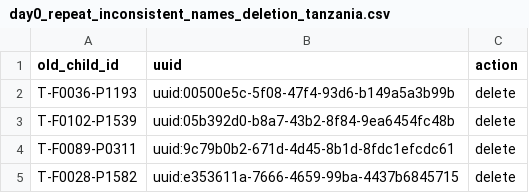
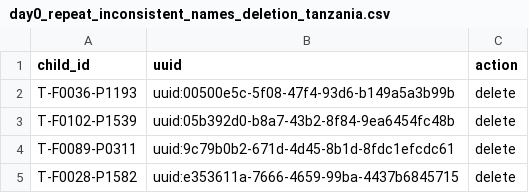
Before and after one commit to SwissTPH/timci, a CSV file: inst/extdata/cleaning/day0_repeat_inconsistent_names_deletion_tanzania.csv, drawn as a sheet; only a part is shown.

Commit message:
Fix CSV column header for TZ repeat deletions

```diff
--- a/inst/extdata/cleaning/day0_repeat_inconsistent_names_deletion_tanzania.csv
+++ b/inst/extdata/cleaning/day0_repeat_inconsistent_names_deletion_tanzania.csv
@@ -1,2 +1,2 @@
-old_child_id,uuid,action
+child_id,uuid,action
 T-F0036-P1193,uuid:00500e5c-5f08-47f4-93d6-b149a5a3b99b,delete
```
